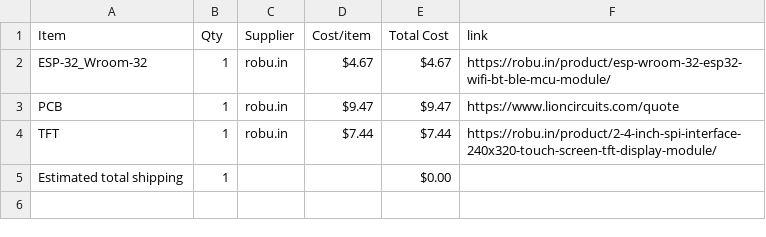
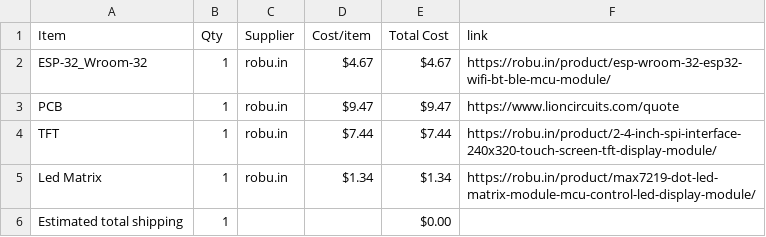
Before and after one commit to Genzkidgrownup/Scikey, a CSV file: BOM.csv, drawn as a sheet.

Commit message:
Sync Scikey from Half Life

```diff
--- a/BOM.csv
+++ b/BOM.csv
@@ -4,2 +4,3 @@ PCB,1,robu.in,$9.47,$9.47,https://www.lioncircuits.com/quote
 TFT,1,robu.in,$7.44,$7.44,https://robu.in/product/2-4-inch-spi-interface-240x320-touch-screen-tft-display-module/
+Led Matrix,1,robu.in,$1.34,$1.34,https://robu.in/product/max7219-dot-led-matrix-module-mcu-control-led-display-module/
 Estimated total shipping,1,,,$0.00,
```
